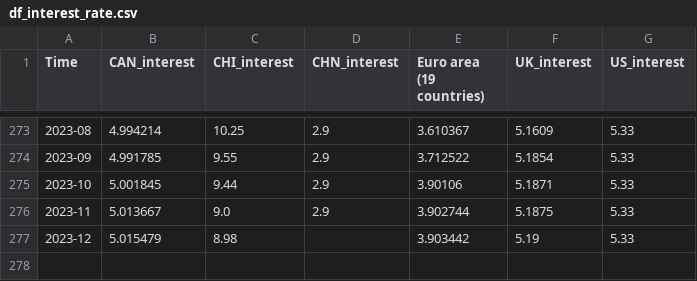
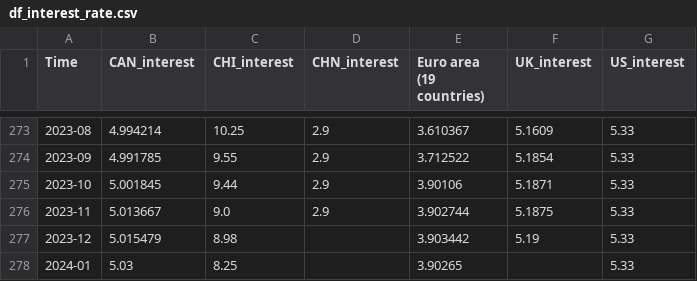
Before and after one commit to augustofonseca25/primary-balance-forecast, a CSV file: data/df_interest_rate.csv, drawn as a sheet; only a part is shown, gaps mark what is left out.

```diff
--- a/data/df_interest_rate.csv
+++ b/data/df_interest_rate.csv
@@ -277 +277,2 @@ Time,CAN_interest,CHI_interest,CHN_interest,Euro area (19 countries),UK_interest
 2023-12,5.015479,8.98,,3.903442,5.19,5.33
+2024-01,5.03,8.25,,3.90265,,5.33
```
Also changed, not shown: data/cleanned_df.csv, data/df_FOCUS.csv, 10 other files.
